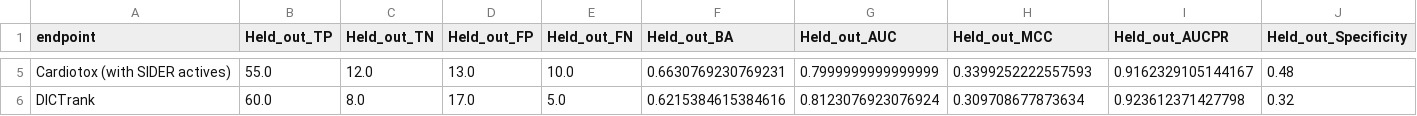
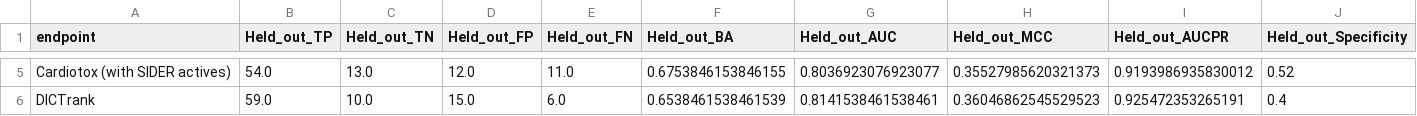
Before and after one commit to srijitseal/DICTrank, a CSV file: 10_evaluate_classification/Ensemble_all_model_results.csv, drawn as a sheet; only a part is shown, gaps mark what is left out; the diff covers the shown part only; the diff names each change by its address in the sheet, - before the commit and + after, or states it on an @@ line.

```diff
--- a/10_evaluate_classification/Ensemble_all_model_results.csv
+++ b/10_evaluate_classification/Ensemble_all_model_results.csv
-B5 (Held_out_TP): 55.0
+B5 (Held_out_TP): 54.0
-C5 (Held_out_TN): 12.0
+C5 (Held_out_TN): 13.0
-D5 (Held_out_FP): 13.0
+D5 (Held_out_FP): 12.0
-E5 (Held_out_FN): 10.0
+E5 (Held_out_FN): 11.0
-F5 (Held_out_BA): 0.6630769230769231
+F5 (Held_out_BA): 0.6753846153846155
-G5 (Held_out_AUC): 0.7999999999999999
+G5 (Held_out_AUC): 0.8036923076923077
-H5 (Held_out_MCC): 0.3399252222557593
+H5 (Held_out_MCC): 0.35527985620321373
-I5 (Held_out_AUCPR): 0.9162329105144167
+I5 (Held_out_AUCPR): 0.9193986935830012
-J5 (Held_out_Specificity): 0.48
+J5 (Held_out_Specificity): 0.52
-B6 (Held_out_TP): 60.0
+B6 (Held_out_TP): 59.0
-C6 (Held_out_TN): 8.0
+C6 (Held_out_TN): 10.0
-D6 (Held_out_FP): 17.0
+D6 (Held_out_FP): 15.0
-E6 (Held_out_FN): 5.0
+E6 (Held_out_FN): 6.0
-F6 (Held_out_BA): 0.6215384615384616
+F6 (Held_out_BA): 0.6538461538461539
-G6 (Held_out_AUC): 0.8123076923076924
+G6 (Held_out_AUC): 0.8141538461538461
-H6 (Held_out_MCC): 0.309708677873634
+H6 (Held_out_MCC): 0.36046862545529523
-I6 (Held_out_AUCPR): 0.923612371427798
+I6 (Held_out_AUCPR): 0.925472353265191
-J6 (Held_out_Specificity): 0.32
+J6 (Held_out_Specificity): 0.4
```
Also changed, not shown: 31 edited cells elsewhere in this file, 10_evaluate_classification/allresults_compounds_df_all_scores.csv, run_all_models_scripts/MOA_Cmax_total_model_held_out_test_results.csv, 42 other files.
